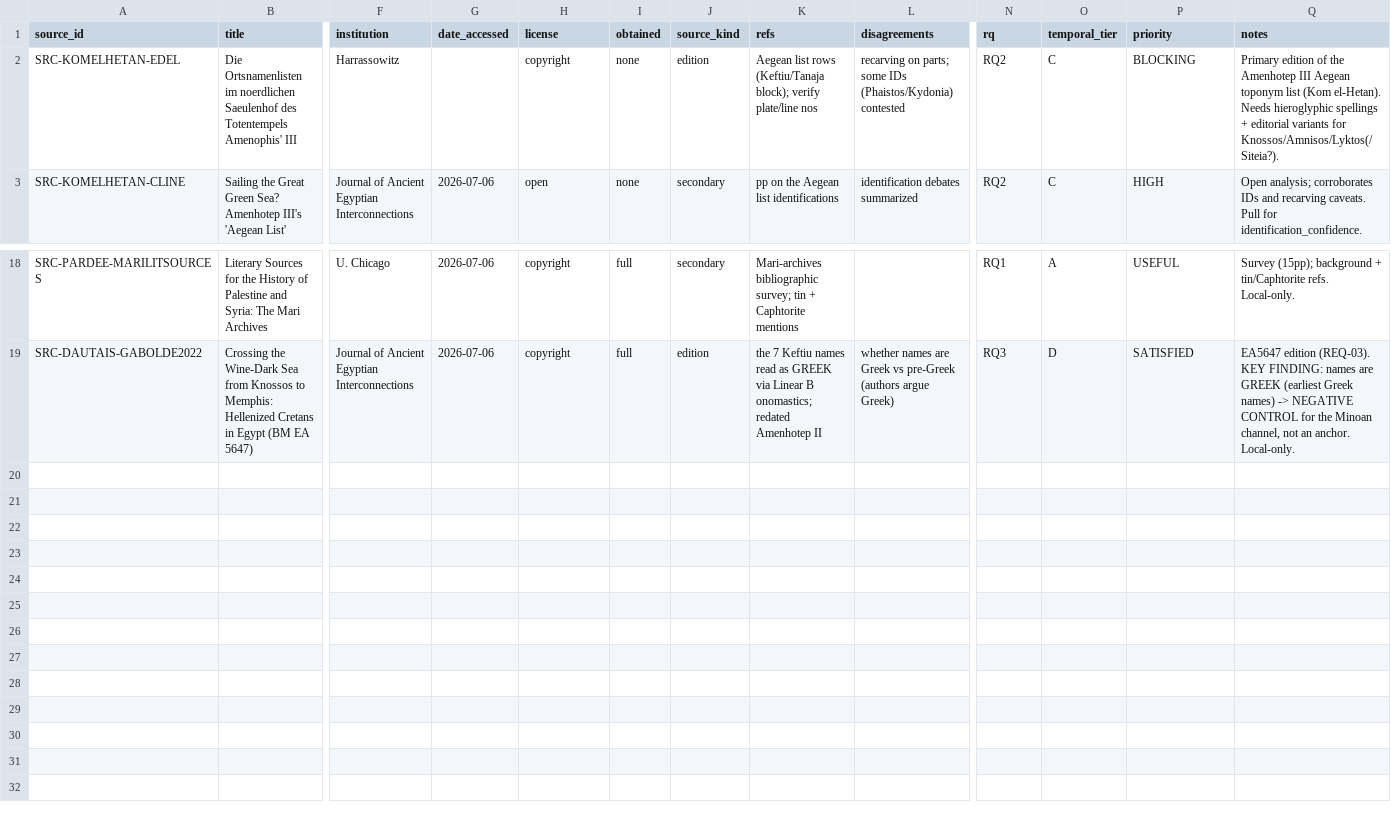
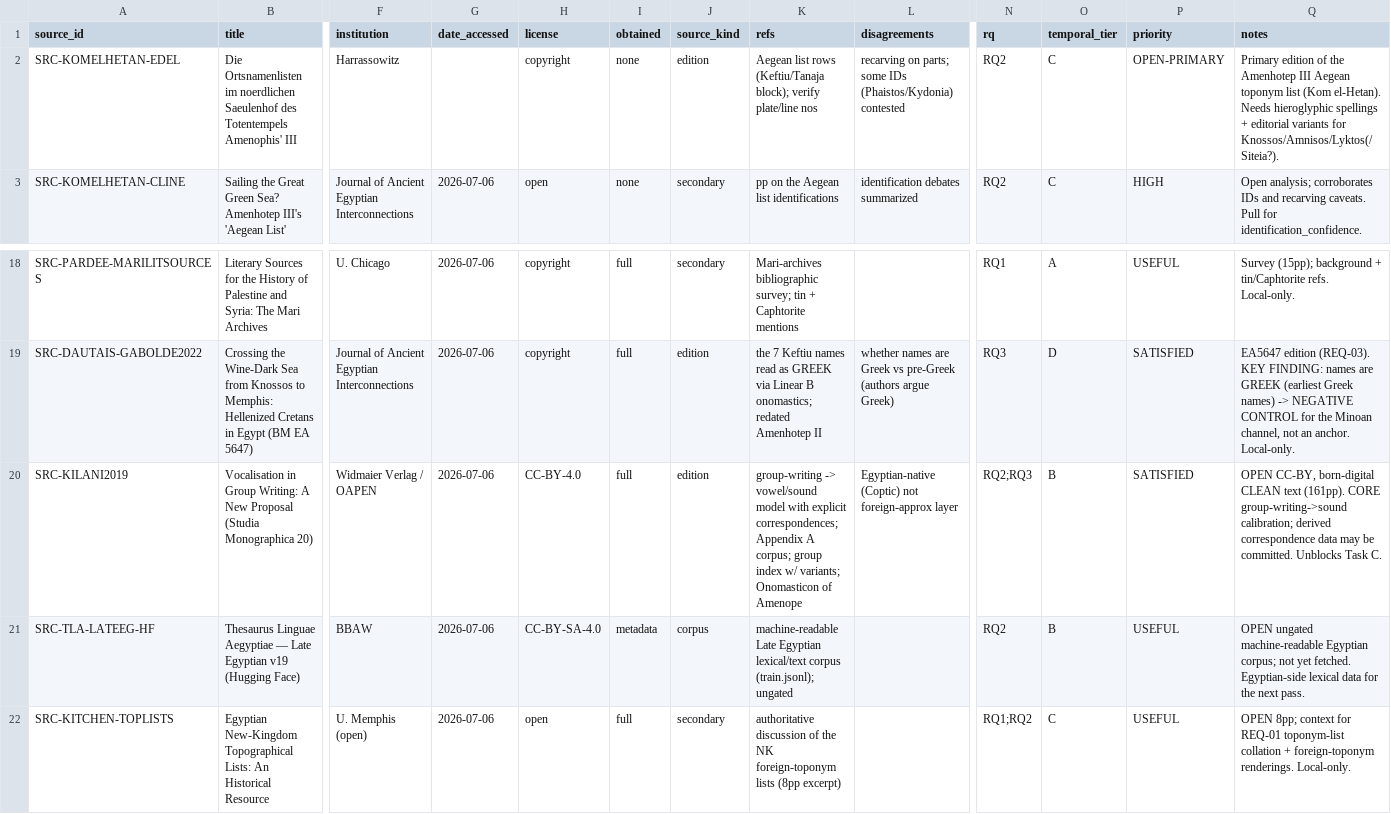
Before and after one commit to papadopouloskyriakos/logos, a CSV file: experiments/external_anchors/SOURCE_REGISTER.csv, drawn as a sheet; only a part is shown, gaps mark what is left out; rows hold the shown columns only; the diff names each change by its address in the sheet, - before the commit and + after, or states it on an @@ line.

```diff
--- a/experiments/external_anchors/SOURCE_REGISTER.csv
+++ b/experiments/external_anchors/SOURCE_REGISTER.csv
-P2 (priority): BLOCKING
+P2 (priority): OPEN-PRIMARY
+row 20: SRC-KILANI2019 | Vocalisation in Group Writing: A New Proposal (Studia Monographica 20) | Widmaier Verlag / OAPEN | 2026-07-06 | CC-BY-4.0 | full | edition | group-writing -> vowel/sound model with explicit correspondences; Appendix A corpus; group index w/ variants; Onomasticon of Amenope | Egyptian-native (Coptic) not foreign-approx layer | RQ2;RQ3 | B | SATISFIED | OPEN CC-BY, born-digital CLEAN text (161pp). CORE group-writing->sound calibration; derived correspondence data may be committed. Unblocks Task C.
+row 21: SRC-TLA-LATEEG-HF | Thesaurus Linguae Aegyptiae — Late Egyptian v19 (Hugging Face) | BBAW | 2026-07-06 | CC-BY-SA-4.0 | metadata | corpus | machine-readable Late Egyptian lexical/text corpus (train.jsonl); ungated |  | RQ2 | B | USEFUL | OPEN ungated machine-readable Egyptian corpus; not yet fetched. Egyptian-side lexical data for the next pass.
+row 22: SRC-KITCHEN-TOPLISTS | Egyptian New-Kingdom Topographical Lists: An Historical Resource | U. Memphis (open) | 2026-07-06 | open | full | secondary | authoritative discussion of the NK foreign-toponym lists (8pp excerpt) |  | RQ1;RQ2 | C | USEFUL | OPEN 8pp; context for REQ-01 toponym-list collation + foreign-toponym renderings. Local-only.
```
Also changed, not shown: 7 other files.
